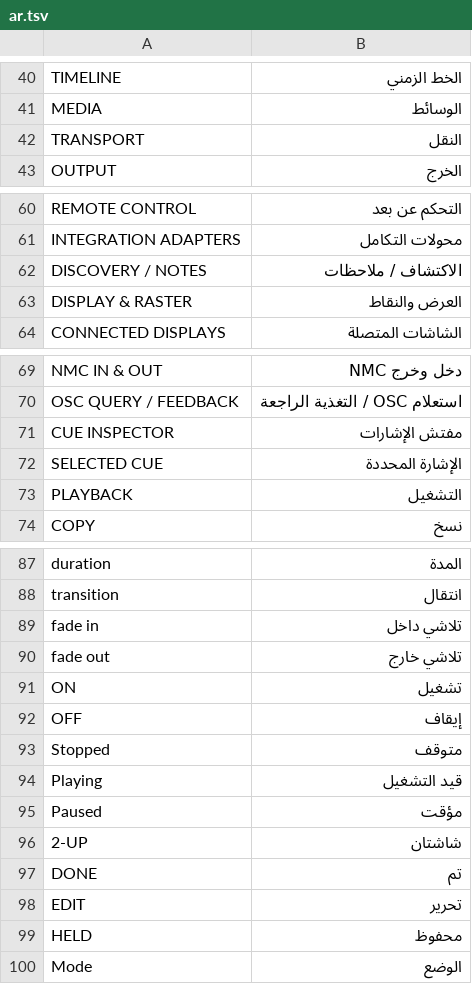
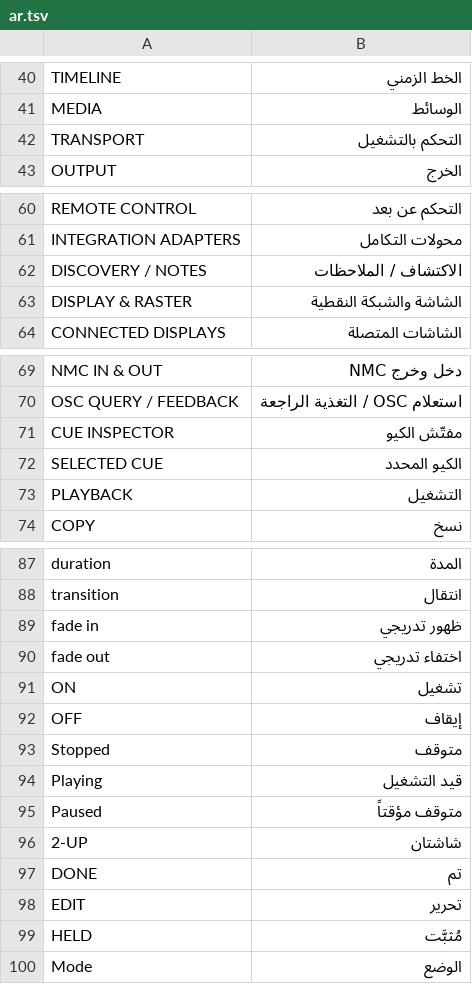
Before and after one commit to Utopian-Academy/Deckboy, a TSV file: data/lang/ar.tsv, drawn as a sheet; only a part is shown, gaps mark what is left out; the diff covers the shown part only.

```diff
--- a/data/lang/ar.tsv
+++ b/data/lang/ar.tsv
@@ -41,3 +41,3 @@ TIMELINE	الخط الزمني
 MEDIA	الوسائط
-TRANSPORT	النقل
+TRANSPORT	التحكم بالتشغيل
 OUTPUT	الخرج
@@ -61,4 +61,4 @@ REMOTE CONTROL	التحكم عن بعد
 INTEGRATION ADAPTERS	محولات التكامل
-DISCOVERY / NOTES	الاكتشاف / ملاحظات
-DISPLAY & RASTER	العرض والنقاط
+DISCOVERY / NOTES	الاكتشاف / الملاحظات
+DISPLAY & RASTER	الشاشة والشبكة النقطية
 CONNECTED DISPLAYS	الشاشات المتصلة
@@ -70,4 +70,4 @@ NMC IN & OUT	دخل وخرج NMC
 OSC QUERY / FEEDBACK	استعلام OSC / التغذية الراجعة
-CUE INSPECTOR	مفتش الإشارات
-SELECTED CUE	الإشارة المحددة
+CUE INSPECTOR	مفتّش الكيو
+SELECTED CUE	الكيو المحدد
 PLAYBACK	التشغيل
@@ -88,4 +88,4 @@ duration	المدة
 transition	انتقال
-fade in	تلاشي داخل
-fade out	تلاشي خارج
+fade in	ظهور تدريجي
+fade out	اختفاء تدريجي
 ON	تشغيل
@@ -94,3 +94,3 @@ Stopped	متوقف
 Playing	قيد التشغيل
-Paused	مؤقت
+Paused	متوقف مؤقتاً
 2-UP	شاشتان
@@ -98,3 +98,3 @@ DONE	تم
 EDIT	تحرير
-HELD	محفوظ
+HELD	مُثبَّت
 Mode	الوضع
```
Also changed, not shown: 18 edited cells elsewhere in this file, data/lang/ko.tsv, data/lang/pt-BR.tsv, 2 other files.
